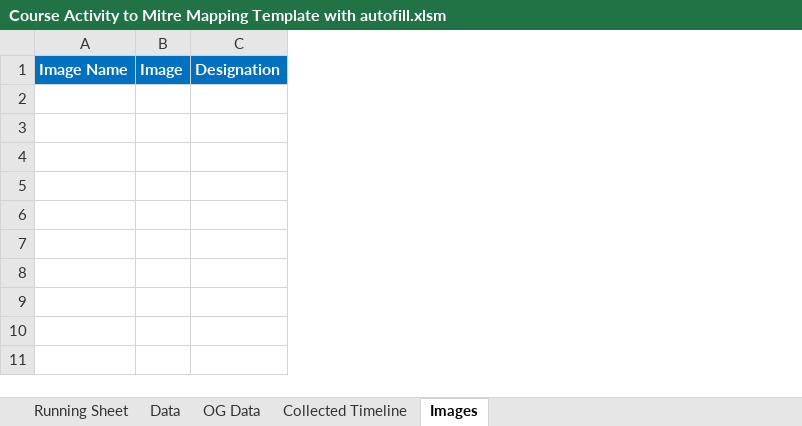
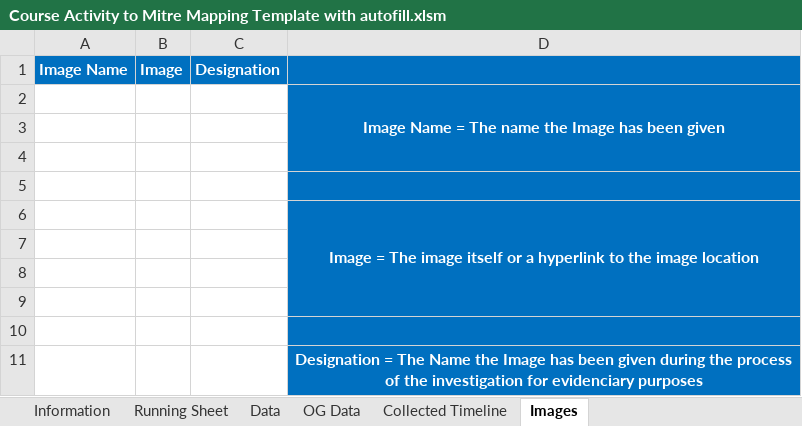
Before and after one commit to phallicy/007-unknown-aid, an Excel workbook: Second Half Aid/Course Activity to Mitre Mapping Template with autofill.xlsm, sheet Images, drawn as a sheet; values as stored, in another font and other column widths than the file's, no borders; the diff names each change by its address in the sheet, - before the commit and + after, or states it on an @@ line.

```diff
--- a/Second Half Aid/Course Activity to Mitre Mapping Template with autofill.xlsm (sheet Images)
+++ b/Second Half Aid/Course Activity to Mitre Mapping Template with autofill.xlsm (sheet Images)
+sheet tab: Information
+column D, empty
+row 2:  |  |  | Image Name = The name the Image has been given
+row 3: (empty)
+row 4: (empty)
+row 5: (empty)
+row 6:  |  |  | Image = The image itself or a hyperlink to the image location
+row 7: (empty)
+row 8: (empty)
+row 9: (empty)
+row 10: (empty)
+row 11:  |  |  | Designation = The Name the Image has been given during the process of the investigation for evidenciary purposes
```
Also changed, not shown: sheet Data, sheet Collected Timeline, sheet OG Data, charts or pictures.
